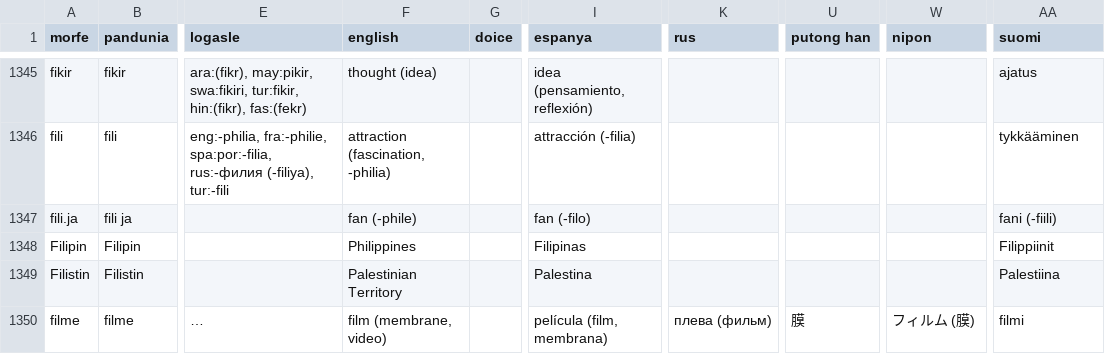
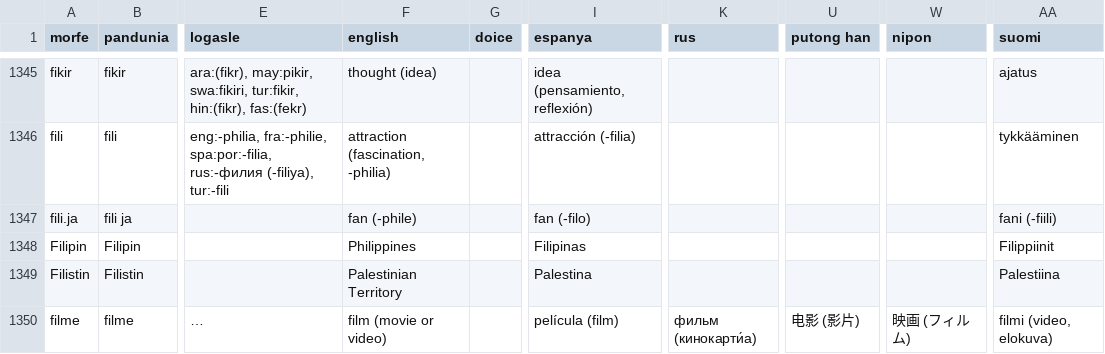
Before and after one commit to barumau/pandunia, a CSV file: lexi.csv, drawn as a sheet; only a part is shown, gaps mark what is left out; long unchanged cells end in …; the diff covers the shown part only; the diff names each change by its address in the sheet, - before the commit and + after, or states it on an @@ line.

```diff
--- a/lexi.csv
+++ b/lexi.csv
-F1350 (english): film (membrane, video)
+F1350 (english): film (movie or video)
-I1350 (espanya): película (film, membrana)
+I1350 (espanya): película (film)
-K1350 (rus): плева (фильм)
+K1350 (rus): фильм (кинокарти́а)
-U1350 (putong han): 膜
+U1350 (putong han): 电影 (影片)
-W1350 (nipon): フィルム (膜)
+W1350 (nipon): 映画 (フィルム)
-AA1350 (suomi): filmi
+AA1350 (suomi): filmi (video, elokuva)
```
Also changed, not shown: 4 added rows and 1 edited cell elsewhere in this file, 25 other files.
